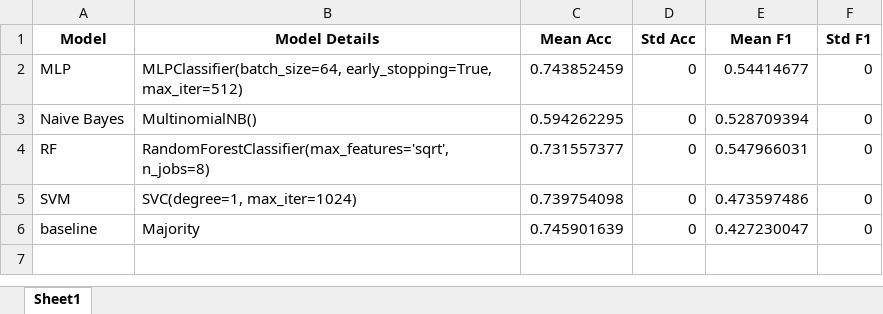
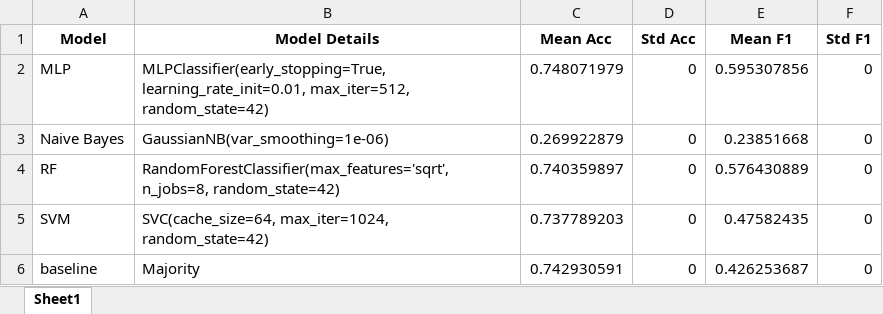
Before and after one commit to thiagordp/aml_final_project, an Excel workbook: modeling/results/results_attr.xlsx, sheet Sheet1, drawn as a sheet; values as stored, in another font and other column widths than the file's, no borders; ↵ is a line break in a cell; the diff names each change by its address in the sheet, - before the commit and + after, or states it on an @@ line.

```diff
--- a/modeling/results/results_attr.xlsx (sheet Sheet1)
+++ b/modeling/results/results_attr.xlsx (sheet Sheet1)
-B2 (Model Details): MLPClassifier(batch_size=64, early_stopping=True, max_iter=512)
+B2 (Model Details): MLPClassifier(early_stopping=True, learning_rate_init=0.01, max_iter=512, ↵ random_state=42)
-C2 (Mean Acc): 0.743852459
+C2 (Mean Acc): 0.748071979
-E2 (Mean F1): 0.54414677
+E2 (Mean F1): 0.595307856
-B3 (Model Details): MultinomialNB()
+B3 (Model Details): GaussianNB(var_smoothing=1e-06)
-C3 (Mean Acc): 0.594262295
+C3 (Mean Acc): 0.269922879
-E3 (Mean F1): 0.528709394
+E3 (Mean F1): 0.23851668
-B4 (Model Details): RandomForestClassifier(max_features='sqrt', n_jobs=8)
+B4 (Model Details): RandomForestClassifier(max_features='sqrt', n_jobs=8, random_state=42)
-C4 (Mean Acc): 0.731557377
+C4 (Mean Acc): 0.740359897
-E4 (Mean F1): 0.547966031
+E4 (Mean F1): 0.576430889
-B5 (Model Details): SVC(degree=1, max_iter=1024)
+B5 (Model Details): SVC(cache_size=64, max_iter=1024, random_state=42)
-C5 (Mean Acc): 0.739754098
+C5 (Mean Acc): 0.737789203
-E5 (Mean F1): 0.473597486
+E5 (Mean F1): 0.47582435
-C6 (Mean Acc): 0.745901639
+C6 (Mean Acc): 0.742930591
-E6 (Mean F1): 0.427230047
+E6 (Mean F1): 0.426253687
```
Also changed, not shown: modeling/results/final_results_acc.xlsx, 36 other files.
